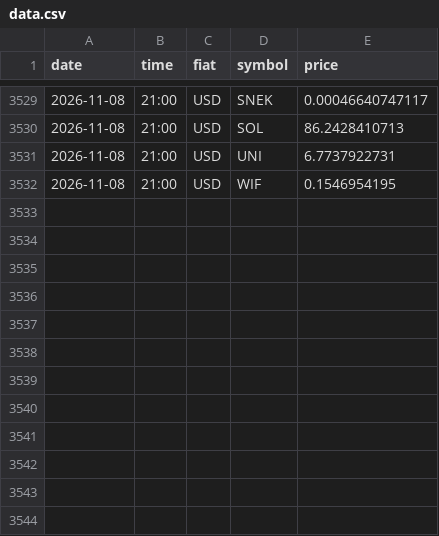
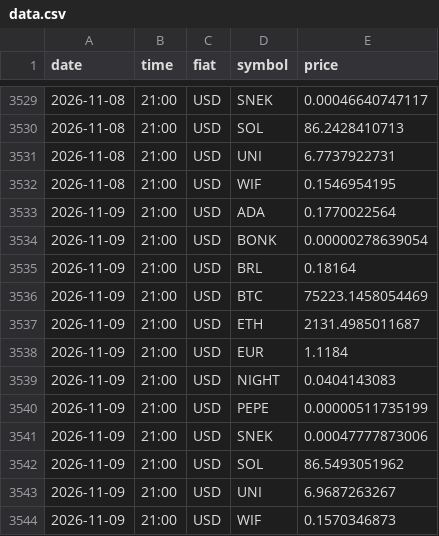
Before and after one commit to shape3hifter/CryptoArbitragePortal, a CSV file: data.csv, drawn as a sheet; only a part is shown, gaps mark what is left out; the diff names each change by its address in the sheet, - before the commit and + after, or states it on an @@ line.

```diff
--- a/data.csv
+++ b/data.csv
+row 3533: 2026-11-09 | 21:00 | USD | ADA | 0.1770022564
+row 3534: 2026-11-09 | 21:00 | USD | BONK | 0.00000278639054
+row 3535: 2026-11-09 | 21:00 | USD | BRL | 0.18164
+row 3536: 2026-11-09 | 21:00 | USD | BTC | 75223.1458054469
+row 3537: 2026-11-09 | 21:00 | USD | ETH | 2131.4985011687
+row 3538: 2026-11-09 | 21:00 | USD | EUR | 1.1184
+row 3539: 2026-11-09 | 21:00 | USD | NIGHT | 0.0404143083
+row 3540: 2026-11-09 | 21:00 | USD | PEPE | 0.00000511735199
+row 3541: 2026-11-09 | 21:00 | USD | SNEK | 0.00047777873006
+row 3542: 2026-11-09 | 21:00 | USD | SOL | 86.5493051962
+row 3543: 2026-11-09 | 21:00 | USD | UNI | 6.9687263267
+row 3544: 2026-11-09 | 21:00 | USD | WIF | 0.1570346873
```
Also changed, not shown: 1 other file.
